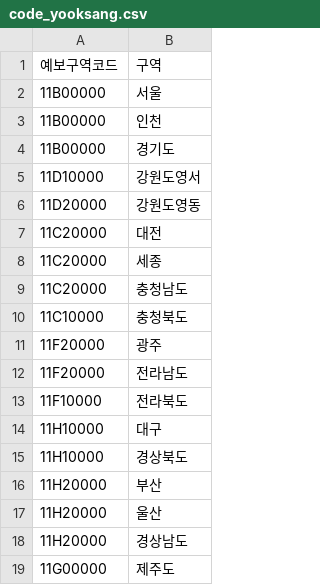
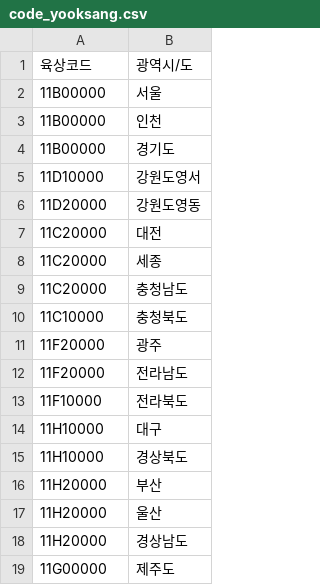
Before and after one commit to Train0303/gpt-tour-adviser, a CSV file: csv_generator/code_yooksang.csv, drawn as a sheet; removed rows and columns are numbered as before the commit, all else as after; the diff names each change by its address in the sheet, - before the commit and + after, or states it on an @@ line.

```diff
--- a/csv_generator/code_yooksang.csv
+++ b/csv_generator/code_yooksang.csv
-row 1: 예보구역코드 | 구역
+row 1: 육상코드 | 광역시/도
```
Also changed, not shown: csv_generator/code_informations.csv, 5 other files.
